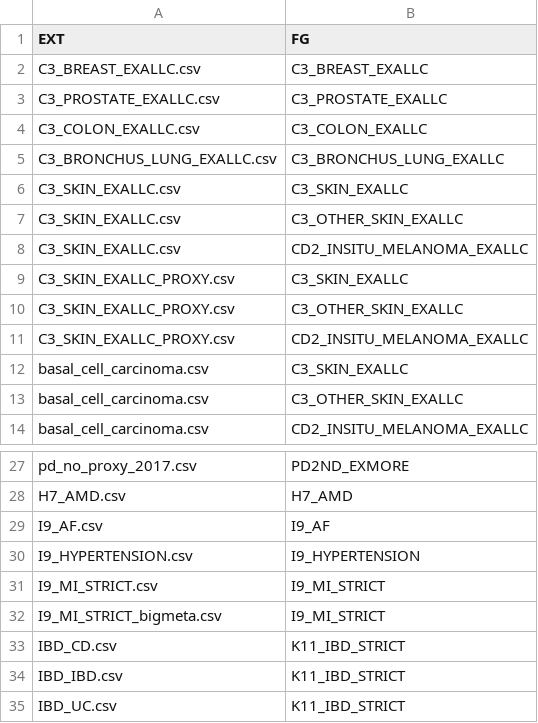
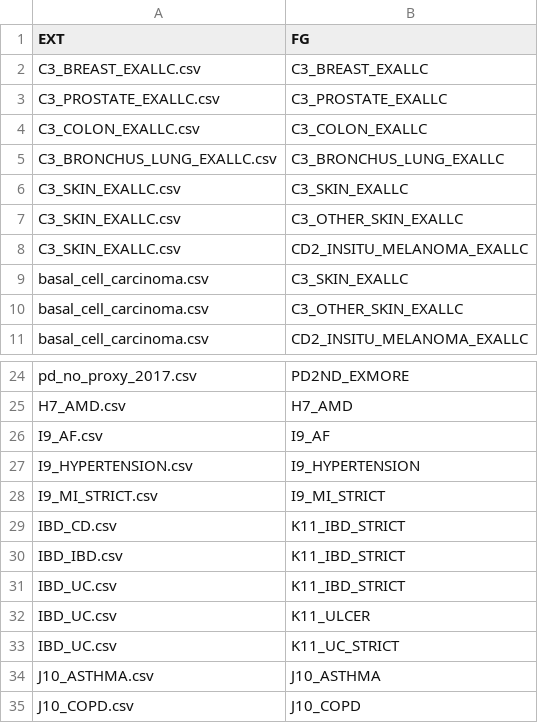
Before and after one commit to FINNGEN/betamatch-ext-data, a CSV file: match_file.csv, drawn as a sheet; only a part is shown, gaps mark what is left out; the shorter side is filled out with more unchanged rows.

```diff
--- a/match_file.csv
+++ b/match_file.csv
@@ -8,5 +8,2 @@ C3_SKIN_EXALLC.csv	C3_OTHER_SKIN_EXALLC
 C3_SKIN_EXALLC.csv	CD2_INSITU_MELANOMA_EXALLC
-C3_SKIN_EXALLC_PROXY.csv	C3_SKIN_EXALLC
-C3_SKIN_EXALLC_PROXY.csv	C3_OTHER_SKIN_EXALLC
-C3_SKIN_EXALLC_PROXY.csv	CD2_INSITU_MELANOMA_EXALLC
 basal_cell_carcinoma.csv	C3_SKIN_EXALLC
@@ -31,3 +28,2 @@ I9_HYPERTENSION.csv	I9_HYPERTENSION
 I9_MI_STRICT.csv	I9_MI_STRICT
-I9_MI_STRICT_bigmeta.csv	I9_MI_STRICT
 IBD_CD.csv	K11_IBD_STRICT
```
Also changed, not shown: data/I9_MI_STRICT.csv.
